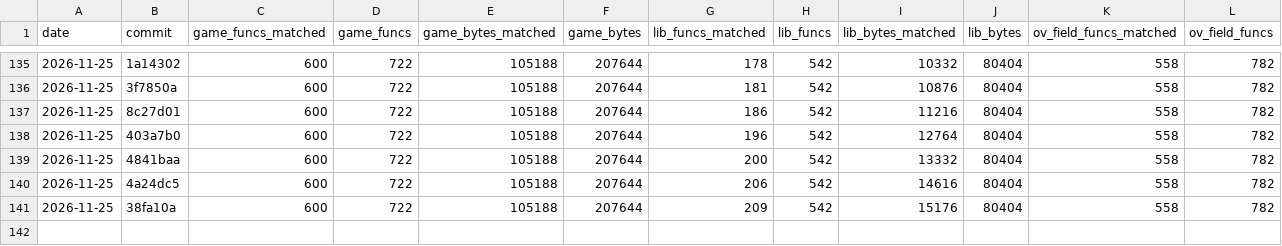
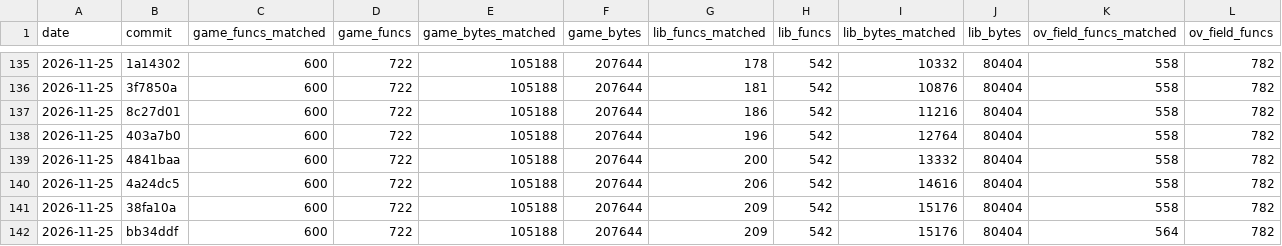
Before and after one commit to TheSaltsmith69/chronocross_decomp, a CSV file: progress/history.csv, drawn as a sheet; only a part is shown, gaps mark what is left out; rows hold the shown columns only; the diff names each change by its address in the sheet, - before the commit and + after, or states it on an @@ line.

Commit message:
Update progress snapshot

```diff
--- a/progress/history.csv
+++ b/progress/history.csv
+row 142: 2026-11-25 | bb34ddf | 600 | 722 | 105188 | 207644 | 209 | 542 | 15176 | 80404 | 564 | 782
```
Also changed, not shown: progress/files.csv, progress/quest_boot_to_title.csv.
